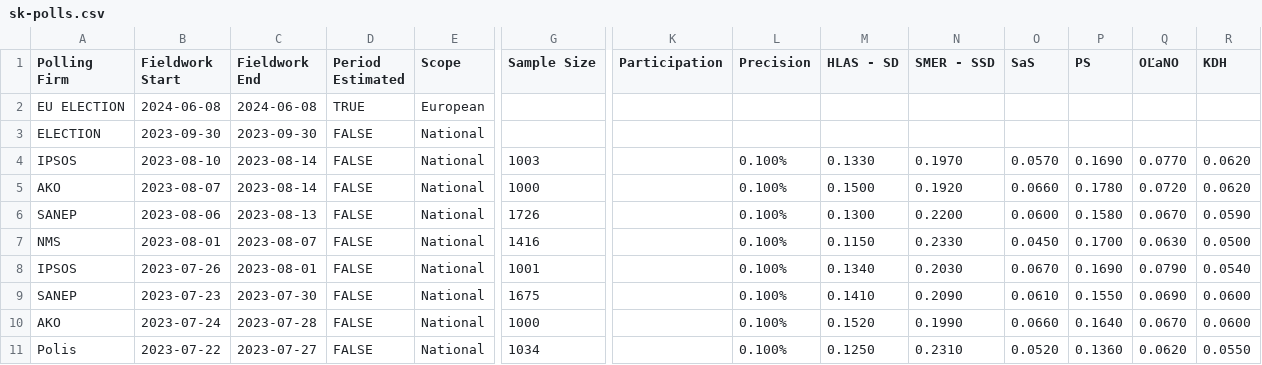
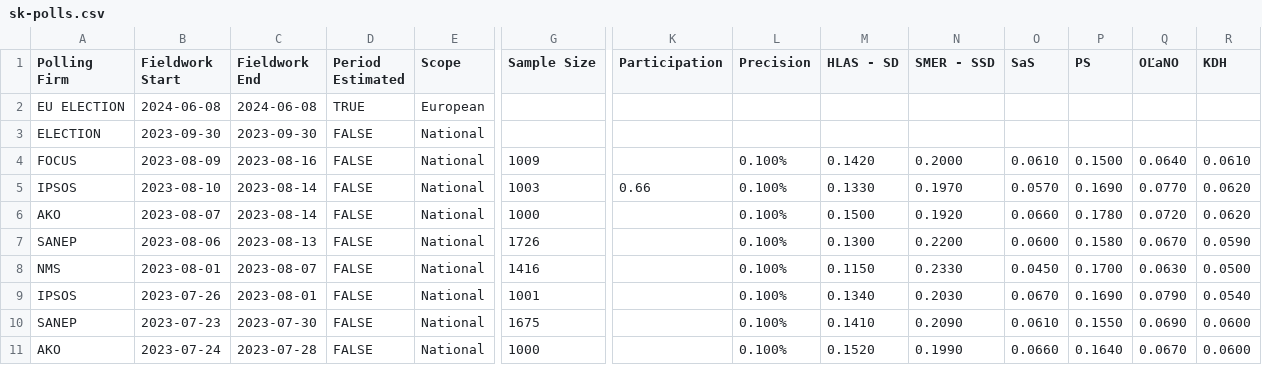
Before and after one commit to acernek/acernek.github.io, a CSV file: sk-polls/data/sk-polls.csv, drawn as a sheet; only a part is shown, gaps mark what is left out; the shorter side is filled out with more unchanged rows; addresses are those after the commit; rows hold the shown columns only; the diff names each change by its address in the sheet, - before the commit and + after, or states it on an @@ line.

Commit message:
FOCUS: 2023-08

```diff
--- a/sk-polls/data/sk-polls.csv
+++ b/sk-polls/data/sk-polls.csv
+row 4: FOCUS | 2023-08-09 | 2023-08-16 | FALSE | National | 1009 |  | 0.100% | 0.1420 | 0.2000 | 0.0610 | 0.1500 | 0.0640 | 0.0610
-K5 (Participation): (empty)
+K5 (Participation): 0.66
```
Also changed, not shown: 1 other file.
